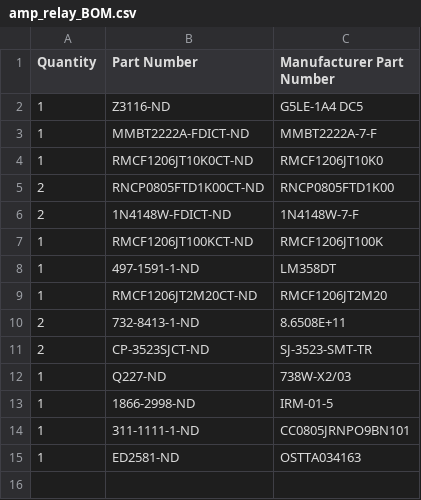
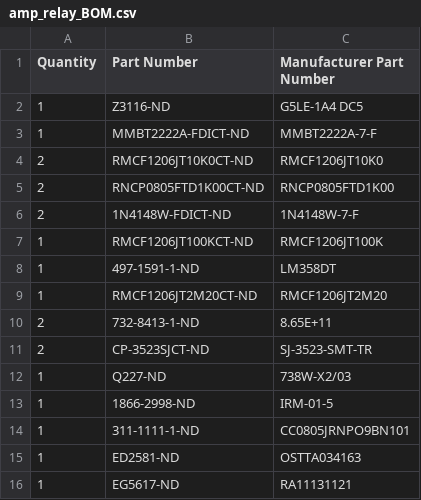
Before and after one commit to SeanSylwester/Amp-Relay, a CSV file: amp_relay_BOM.csv, drawn as a sheet; the diff names each change by its address in the sheet, - before the commit and + after, or states it on an @@ line.

```diff
--- a/amp_relay_BOM.csv
+++ b/amp_relay_BOM.csv
-A4 (Quantity): 1
+A4 (Quantity): 2
-C10 (Manufacturer Part Number): 8.6508E+11
+C10 (Manufacturer Part Number): 8.65E+11
+row 16: 1 | EG5617-ND | RA11131121
```
Also changed, not shown: 6 other files.
